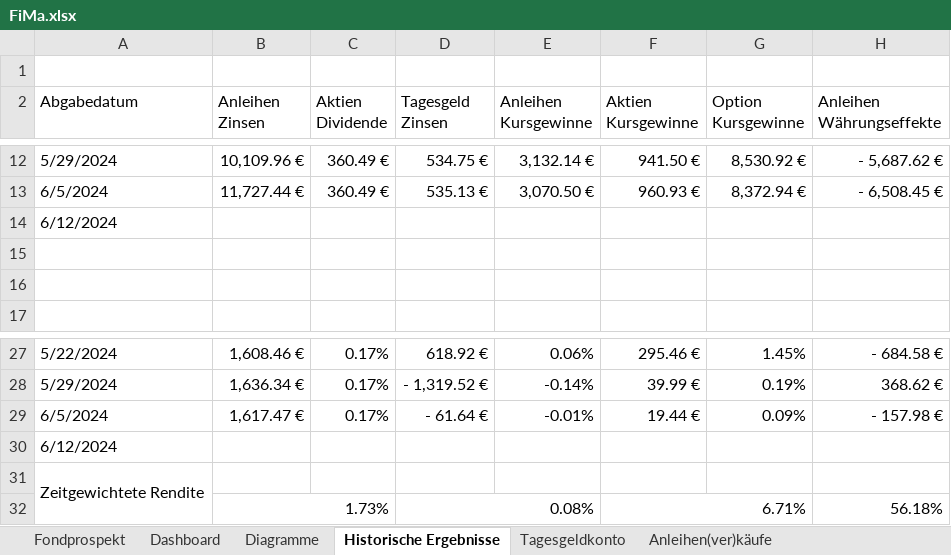
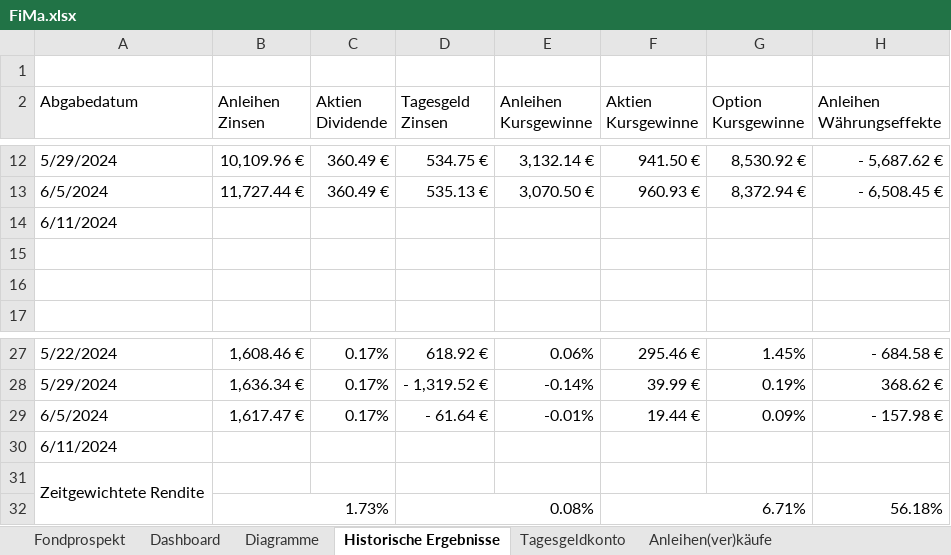
Before and after one commit to ChromatisGit/FiMa-Planspiel, an Excel workbook: FiMa.xlsx, sheet Historische Ergebnisse, drawn as a sheet; only a part is shown, gaps mark what is left out; values as stored, in another font and other column widths than the file's, no borders; the diff names each change by its address in the sheet, - before the commit and + after, or states it on an @@ line.

Commit message:
feat: recreate zinszahlungen file from sheet

```diff
--- a/FiMa.xlsx (sheet Historische Ergebnisse)
+++ b/FiMa.xlsx (sheet Historische Ergebnisse)
-A14 (Abgabedatum): 6/12/2024
+A14 (Abgabedatum): 6/11/2024
-A30 (Abgabedatum): 6/12/2024
+A30 (Abgabedatum): 6/11/2024
```
Also changed, not shown: charts or pictures, 3 other files.
